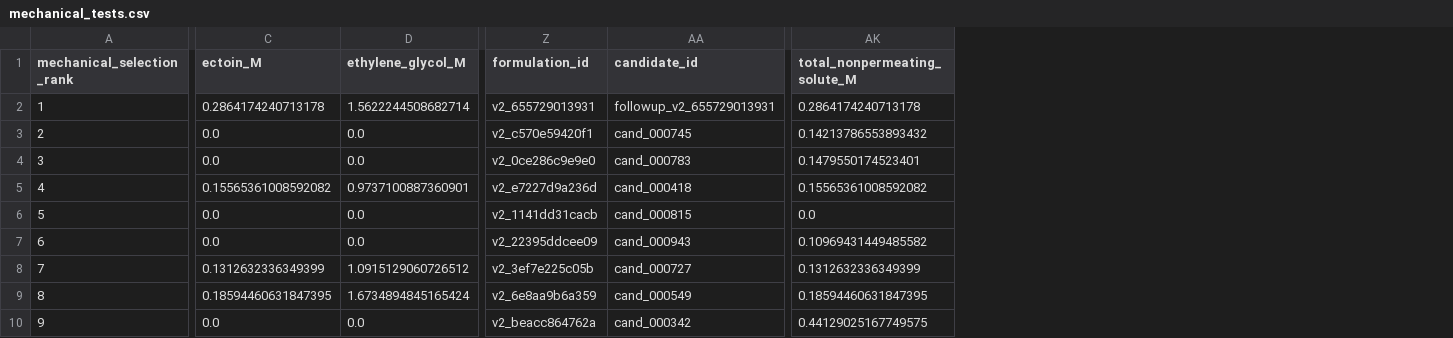
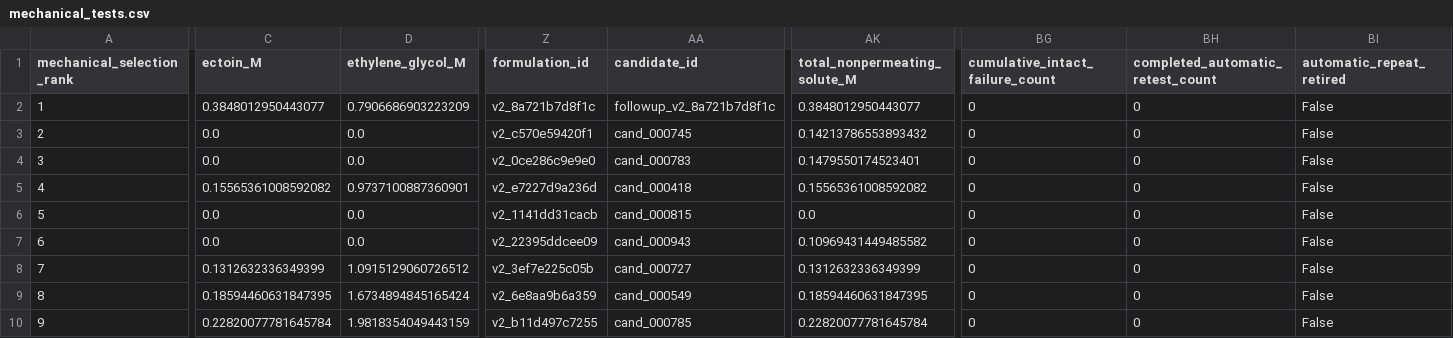
Before and after one commit to baitmeister/ML-for-CryoMN, a CSV file: results/multi_objective_v2/rounds/ROUND_014/proposal/selection_state/mechanical_tests.csv, drawn as a sheet; only a part is shown, gaps mark what is left out; the diff covers the shown part only; the diff names each change by its address in the sheet, - before the commit and + after, or states it on an @@ line.

```diff
--- a/results/multi_objective_v2/rounds/ROUND_014/proposal/selection_state/mechanical_tests.csv
+++ b/results/multi_objective_v2/rounds/ROUND_014/proposal/selection_state/mechanical_tests.csv
+column BG (cumulative_intact_failure_count), rows 2-10: all 0
+column BH (completed_automatic_retest_count), rows 2-10: all 0
+column BI (automatic_repeat_retired), rows 2-10: all False
-C2 (ectoin_M): 0.2864174240713178
+C2 (ectoin_M): 0.3848012950443077
-D2 (ethylene_glycol_M): 1.5622244508682714
+D2 (ethylene_glycol_M): 0.7906686903223209
-Z2 (formulation_id): v2_655729013931
+Z2 (formulation_id): v2_8a721b7d8f1c
-AA2 (candidate_id): followup_v2_655729013931
+AA2 (candidate_id): followup_v2_8a721b7d8f1c
-AK2 (total_nonpermeating_solute_M): 0.2864174240713178
+AK2 (total_nonpermeating_solute_M): 0.3848012950443077
-C10 (ectoin_M): 0.0
+C10 (ectoin_M): 0.22820077781645784
-D10 (ethylene_glycol_M): 0.0
+D10 (ethylene_glycol_M): 1.9818354049443159
-Z10 (formulation_id): v2_beacc864762a
+Z10 (formulation_id): v2_b11d497c7255
-AA10 (candidate_id): cand_000342
+AA10 (candidate_id): cand_000785
-AK10 (total_nonpermeating_solute_M): 0.44129025167749575
+AK10 (total_nonpermeating_solute_M): 0.22820077781645784
```
Also changed, not shown: 108 edited cells elsewhere in this file, results/multi_objective_v2/next_round/next_round_candidates.csv, results/multi_objective_v2/rounds/ROUND_014/gp_comparison/slate.csv, 49 other files.
